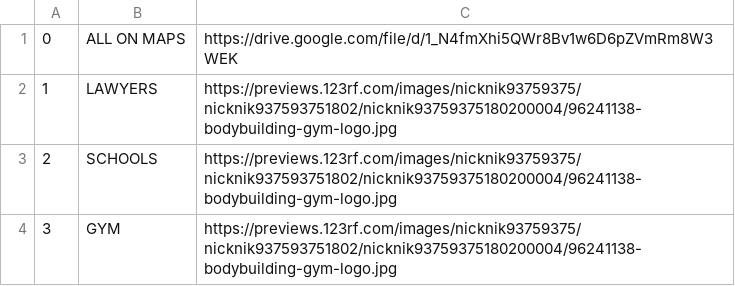
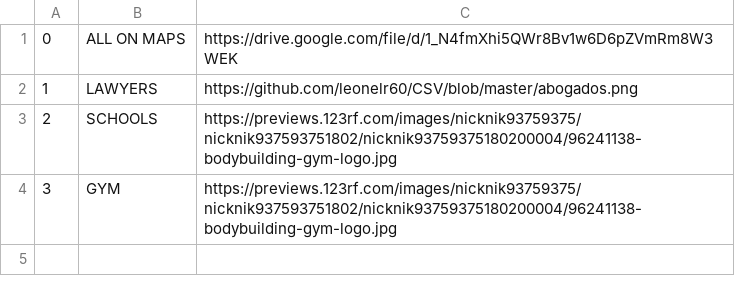
Before and after one commit to leonelr60/CSV, a CSV file: app_antigua_categories.csv, drawn as a sheet.

Commit message:
Update app_antigua_categories.csv

```diff
--- a/app_antigua_categories.csv
+++ b/app_antigua_categories.csv
@@ -1,3 +1,3 @@
 0,ALL ON MAPS,https://drive.google.com/file/d/1_N4fmXhi5QWr8Bv1w6D6pZVmRm8W3WEK
-1,LAWYERS,https://previews.123rf.com/images/nicknik93759375/nicknik937593751802/nicknik93759375180200004/96241138-bodybuilding-gym-logo.jpg
+1,LAWYERS,https://github.com/leonelr60/CSV/blob/master/abogados.png
 2,SCHOOLS,https://previews.123rf.com/images/nicknik93759375/nicknik937593751802/nicknik93759375180200004/96241138-bodybuilding-gym-logo.jpg
```
